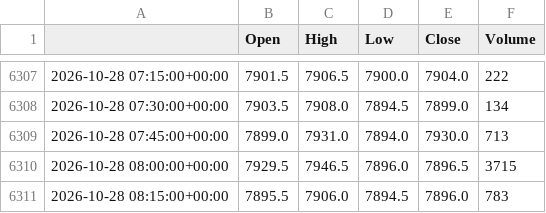
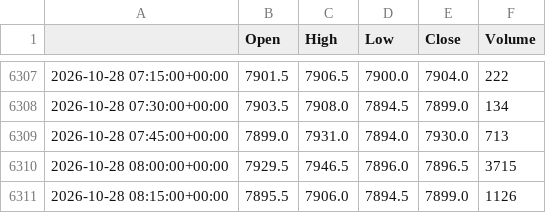
Before and after one commit to loljack01/AutoTrader, a CSV file: data/cache/FCE1_15m.csv, drawn as a sheet; only a part is shown, gaps mark what is left out.

```diff
--- a/data/cache/FCE1_15m.csv
+++ b/data/cache/FCE1_15m.csv
@@ -6310,2 +6310,2 @@
 2026-10-28 08:00:00+00:00,7929.5,7946.5,7896.0,7896.5,3715
-2026-10-28 08:15:00+00:00,7895.5,7906.0,7894.5,7896.0,783
+2026-10-28 08:15:00+00:00,7895.5,7906.0,7894.5,7899.0,1126
```
Also changed, not shown: data/cache/FCE1_5m.csv, 1 other file.
